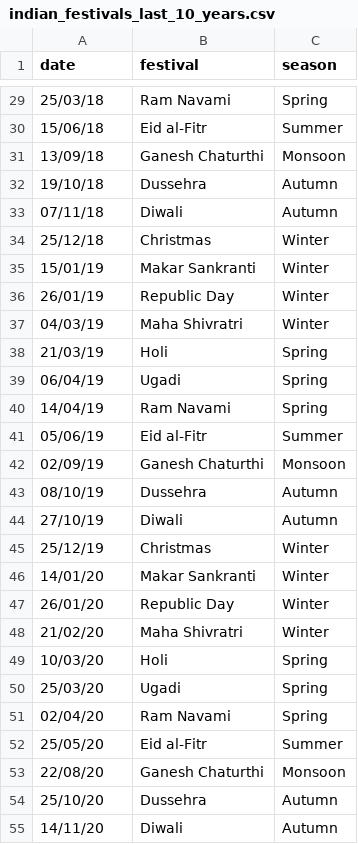
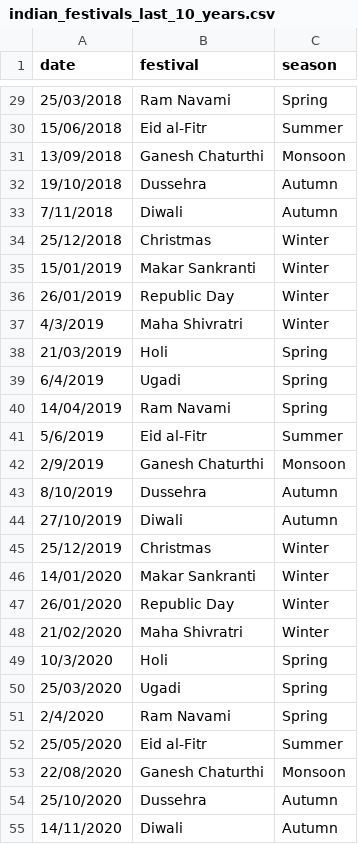
Before and after one commit to Vaibhav-Khandare/RetailX, a CSV file: static/Dataset_CSV/indian_festivals_last_10_years.csv, drawn as a sheet; only a part is shown, gaps mark what is left out; the diff covers the shown part only.

```diff
--- a/static/Dataset_CSV/indian_festivals_last_10_years.csv
+++ b/static/Dataset_CSV/indian_festivals_last_10_years.csv
@@ -29,27 +29,27 @@ date,festival,season
-25/03/18,Ram Navami,Spring
-15/06/18,Eid al-Fitr,Summer
-13/09/18,Ganesh Chaturthi,Monsoon
-19/10/18,Dussehra,Autumn
-07/11/18,Diwali,Autumn
-25/12/18,Christmas,Winter
-15/01/19,Makar Sankranti,Winter
-26/01/19,Republic Day,Winter
-04/03/19,Maha Shivratri,Winter
-21/03/19,Holi,Spring
-06/04/19,Ugadi,Spring
-14/04/19,Ram Navami,Spring
-05/06/19,Eid al-Fitr,Summer
-02/09/19,Ganesh Chaturthi,Monsoon
-08/10/19,Dussehra,Autumn
-27/10/19,Diwali,Autumn
-25/12/19,Christmas,Winter
-14/01/20,Makar Sankranti,Winter
-26/01/20,Republic Day,Winter
-21/02/20,Maha Shivratri,Winter
-10/03/20,Holi,Spring
-25/03/20,Ugadi,Spring
-02/04/20,Ram Navami,Spring
-25/05/20,Eid al-Fitr,Summer
-22/08/20,Ganesh Chaturthi,Monsoon
-25/10/20,Dussehra,Autumn
-14/11/20,Diwali,Autumn
+25/03/2018,Ram Navami,Spring
+15/06/2018,Eid al-Fitr,Summer
+13/09/2018,Ganesh Chaturthi,Monsoon
+19/10/2018,Dussehra,Autumn
+7/11/2018,Diwali,Autumn
+25/12/2018,Christmas,Winter
+15/01/2019,Makar Sankranti,Winter
+26/01/2019,Republic Day,Winter
+4/3/2019,Maha Shivratri,Winter
+21/03/2019,Holi,Spring
+6/4/2019,Ugadi,Spring
+14/04/2019,Ram Navami,Spring
+5/6/2019,Eid al-Fitr,Summer
+2/9/2019,Ganesh Chaturthi,Monsoon
+8/10/2019,Dussehra,Autumn
+27/10/2019,Diwali,Autumn
+25/12/2019,Christmas,Winter
+14/01/2020,Makar Sankranti,Winter
+26/01/2020,Republic Day,Winter
+21/02/2020,Maha Shivratri,Winter
+10/3/2020,Holi,Spring
+25/03/2020,Ugadi,Spring
+2/4/2020,Ram Navami,Spring
+25/05/2020,Eid al-Fitr,Summer
+22/08/2020,Ganesh Chaturthi,Monsoon
+25/10/2020,Dussehra,Autumn
+14/11/2020,Diwali,Autumn
```
Also changed, not shown: 83 edited cells elsewhere in this file, 2 other files.
